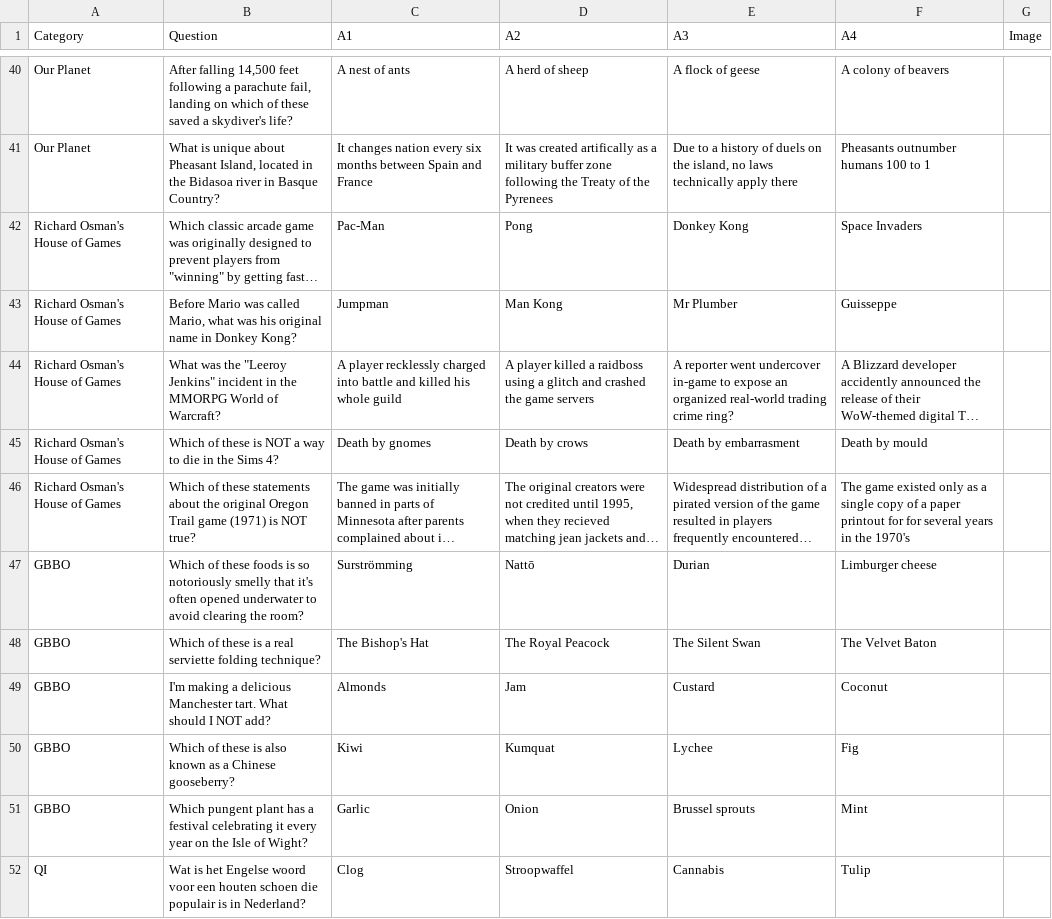
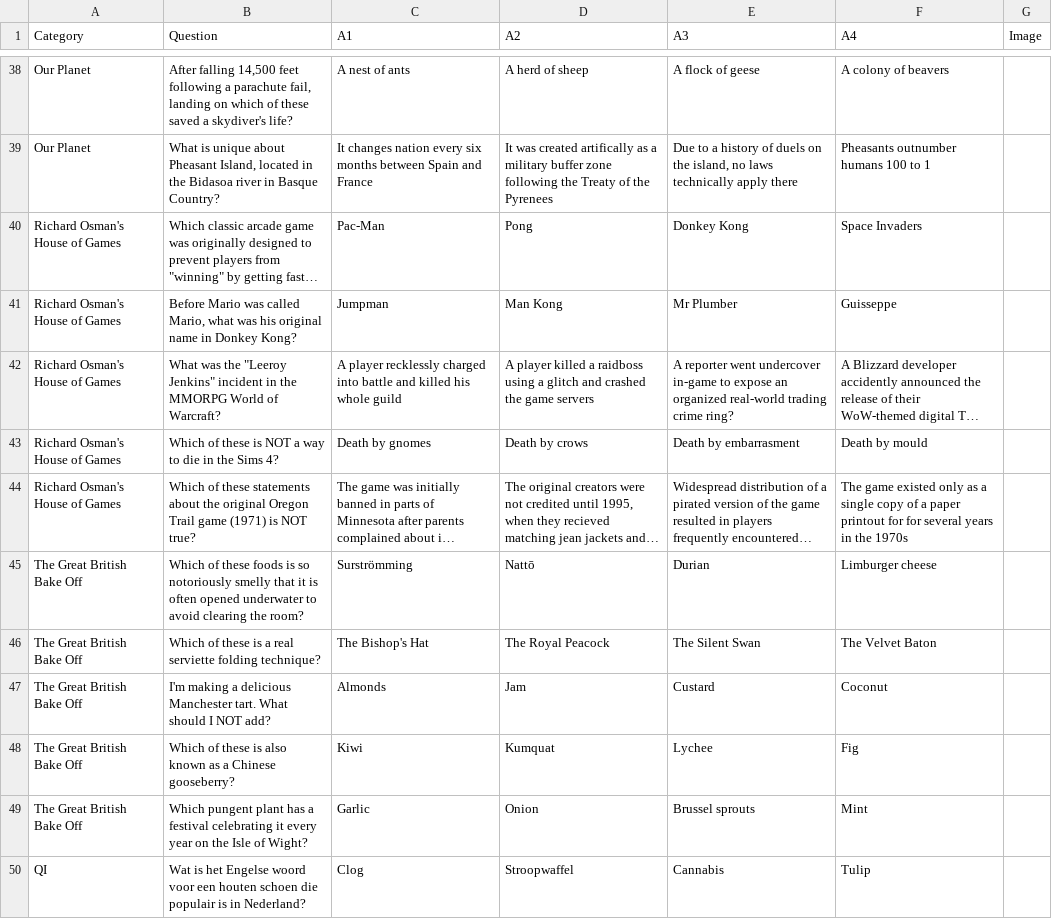
Before and after one commit to elliotfarrar/impish_evening, a CSV file: questions.csv, drawn as a sheet; only a part is shown, gaps mark what is left out; long unchanged cells end in …; addresses are those after the commit; the diff covers the shown part only; the diff names each change by its address in the sheet, - before the commit and + after, or states it on an @@ line.

```diff
--- a/questions.csv
+++ b/questions.csv
-F44 (A4): …in the 1970's
+F44 (A4): …in the 1970s
-A45:A49 (Category): GBBO
+A45:A49 (Category): The Great British Bake Off
-B45 (Question): …smelly that it's often opened…
+B45 (Question): …smelly that it is often opened…
```
Also changed, not shown: 3 removed rows and 19 edited cells elsewhere in this file, 1 other file.
